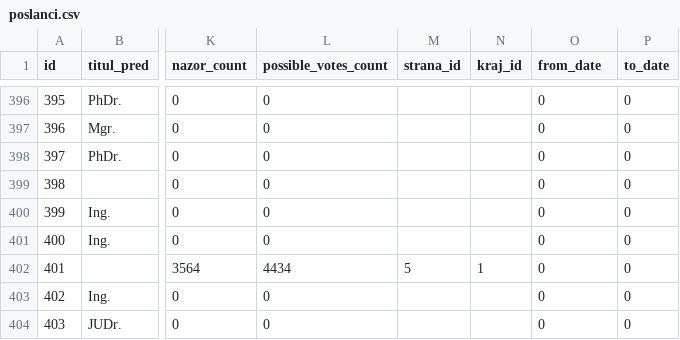
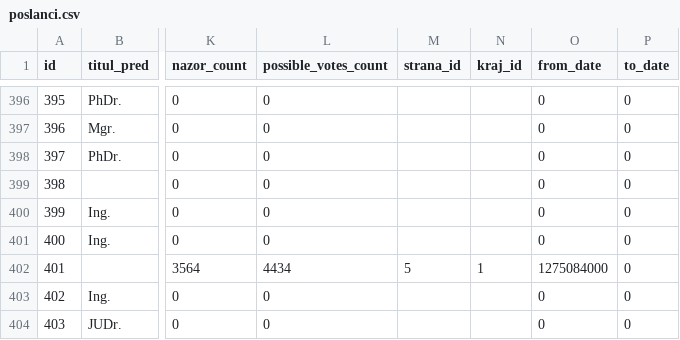
Before and after one commit to economia/proklepni-si-sveho-poslance, a CSV file: r/poslanci/poslanci.csv, drawn as a sheet; only a part is shown, gaps mark what is left out; the diff names each change by its address in the sheet, - before the commit and + after, or states it on an @@ line.

```diff
--- a/r/poslanci/poslanci.csv
+++ b/r/poslanci/poslanci.csv
-O402 (from_date): 0
+O402 (from_date): 1275084000
```
Also changed, not shown: 40 other files.
